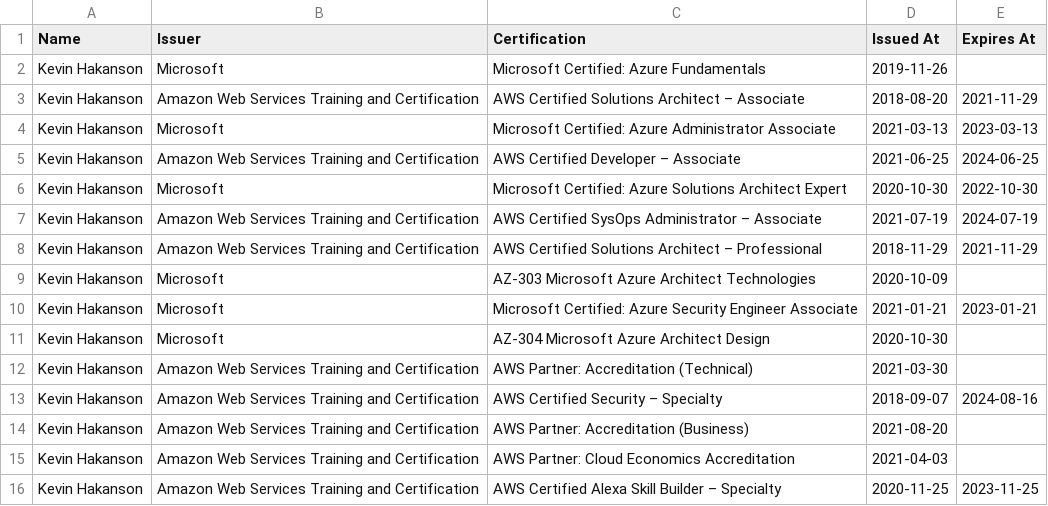
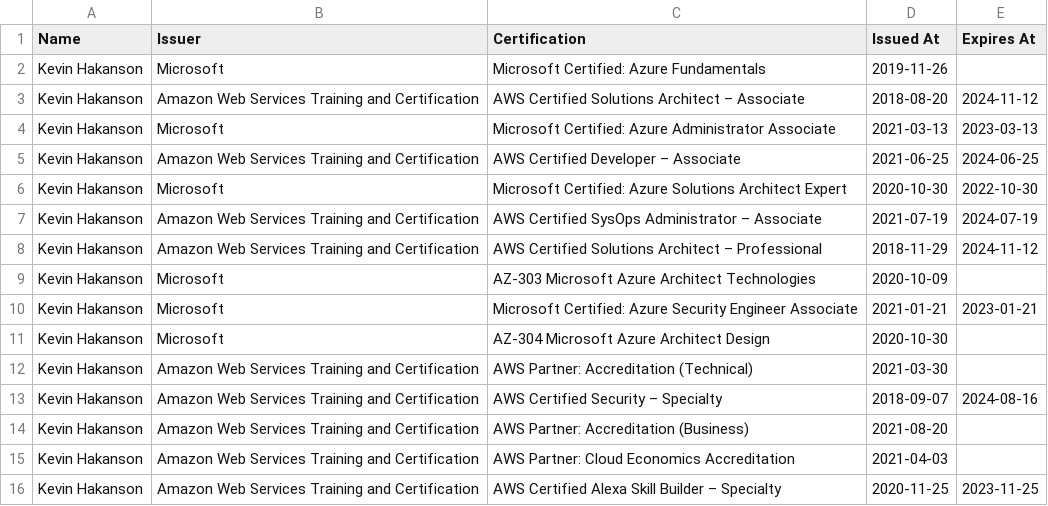
Before and after one commit to hakanson/credly-badges-to-csv, a CSV file: certifications.csv, drawn as a sheet.

Commit message:
update certifications

```diff
--- a/certifications.csv
+++ b/certifications.csv
@@ -2,3 +2,3 @@
 Kevin Hakanson,Microsoft,Microsoft Certified: Azure Fundamentals,2019-11-26,
-Kevin Hakanson,Amazon Web Services Training and Certification,AWS Certified Solutions Architect – Associate,2018-08-20,2021-11-29
+Kevin Hakanson,Amazon Web Services Training and Certification,AWS Certified Solutions Architect – Associate,2018-08-20,2024-11-12
 Kevin Hakanson,Microsoft,Microsoft Certified: Azure Administrator Associate,2021-03-13,2023-03-13
@@ -7,3 +7,3 @@ Kevin Hakanson,Microsoft,Microsoft Certified: Azure Solutions Architect Expert,2
 Kevin Hakanson,Amazon Web Services Training and Certification,AWS Certified SysOps Administrator – Associate,2021-07-19,2024-07-19
-Kevin Hakanson,Amazon Web Services Training and Certification,AWS Certified Solutions Architect – Professional,2018-11-29,2021-11-29
+Kevin Hakanson,Amazon Web Services Training and Certification,AWS Certified Solutions Architect – Professional,2018-11-29,2024-11-12
 Kevin Hakanson,Microsoft,AZ-303 Microsoft Azure Architect Technologies,2020-10-09,
```
